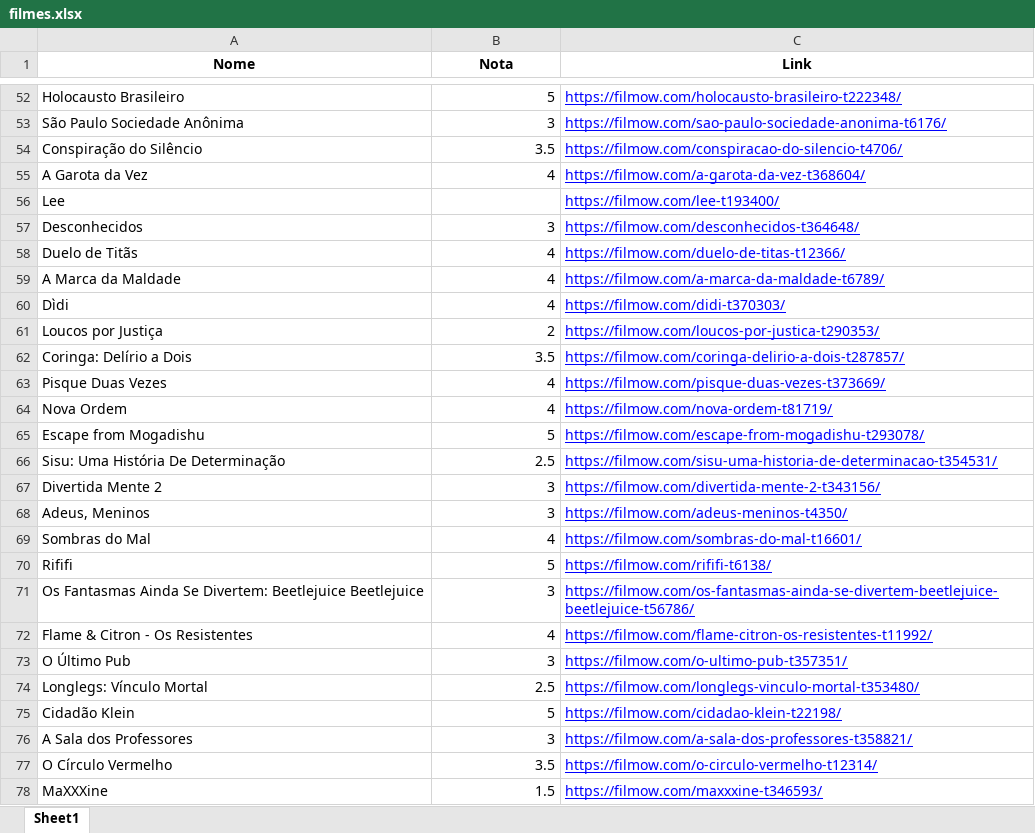
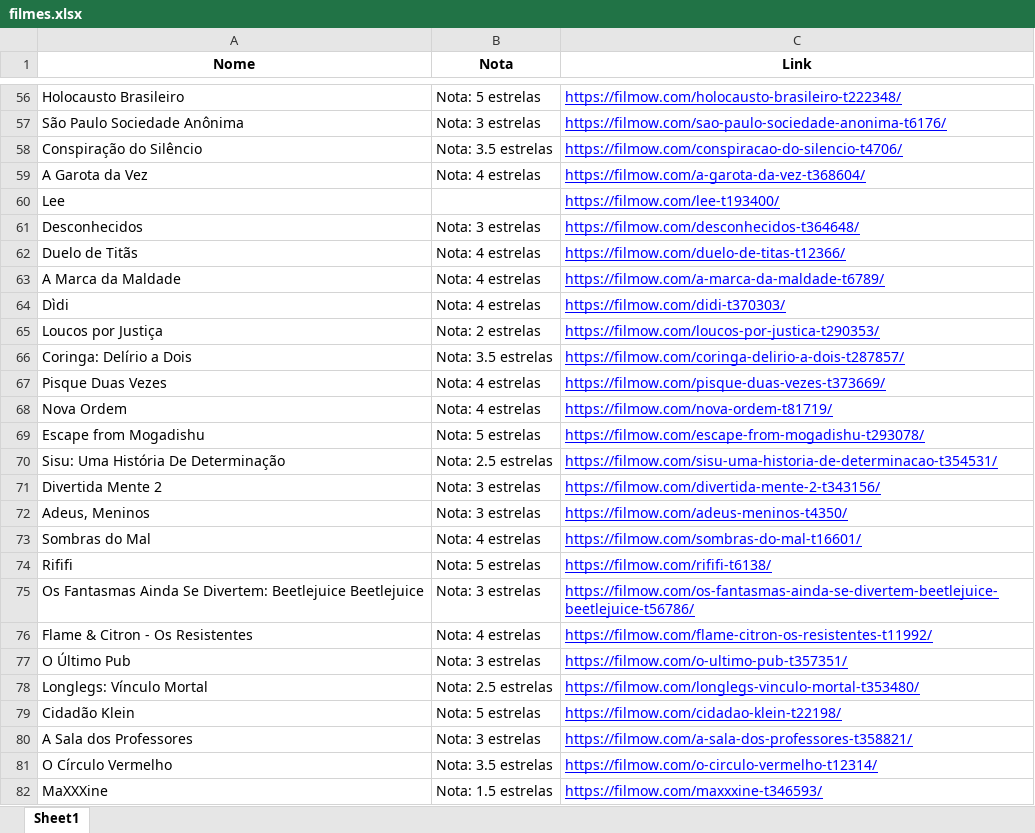
Before and after one commit to pedrosamps/ETL_Filmow, an Excel workbook: arquivoFilmes/filmes.xlsx, sheet Sheet1, drawn as a sheet; only a part is shown, gaps mark what is left out; values as stored, in another font and other column widths than the file's, no borders; addresses are those after the commit; the diff covers the shown part only; the diff names each change by its address in the sheet, - before the commit and + after, or states it on an @@ line.

```diff
--- a/arquivoFilmes/filmes.xlsx (sheet Sheet1)
+++ b/arquivoFilmes/filmes.xlsx (sheet Sheet1)
-B56 (Nota): 5
+B56 (Nota): Nota: 5 estrelas
-B57 (Nota): 3
+B57 (Nota): Nota: 3 estrelas
-B58 (Nota): 3.5
+B58 (Nota): Nota: 3.5 estrelas
-B59 (Nota): 4
+B59 (Nota): Nota: 4 estrelas
-B61 (Nota): 3
+B61 (Nota): Nota: 3 estrelas
-B62:B64 (Nota): 4
+B62:B64 (Nota): Nota: 4 estrelas
-B65 (Nota): 2
+B65 (Nota): Nota: 2 estrelas
-B66 (Nota): 3.5
+B66 (Nota): Nota: 3.5 estrelas
-B67:B68 (Nota): 4
+B67:B68 (Nota): Nota: 4 estrelas
-B69 (Nota): 5
+B69 (Nota): Nota: 5 estrelas
-B70 (Nota): 2.5
+B70 (Nota): Nota: 2.5 estrelas
-B71:B72 (Nota): 3
+B71:B72 (Nota): Nota: 3 estrelas
-B73 (Nota): 4
+B73 (Nota): Nota: 4 estrelas
-B74 (Nota): 5
+B74 (Nota): Nota: 5 estrelas
-B75 (Nota): 3
+B75 (Nota): Nota: 3 estrelas
-B76 (Nota): 4
+B76 (Nota): Nota: 4 estrelas
-B77 (Nota): 3
+B77 (Nota): Nota: 3 estrelas
-B78 (Nota): 2.5
+B78 (Nota): Nota: 2.5 estrelas
-B79 (Nota): 5
+B79 (Nota): Nota: 5 estrelas
-B80 (Nota): 3
+B80 (Nota): Nota: 3 estrelas
-B81 (Nota): 3.5
+B81 (Nota): Nota: 3.5 estrelas
-B82 (Nota): 1.5
+B82 (Nota): Nota: 1.5 estrelas
```
Also changed, not shown: 6 added rows, 2 removed rows and 1302 edited cells elsewhere in this sheet, 8 other files.
